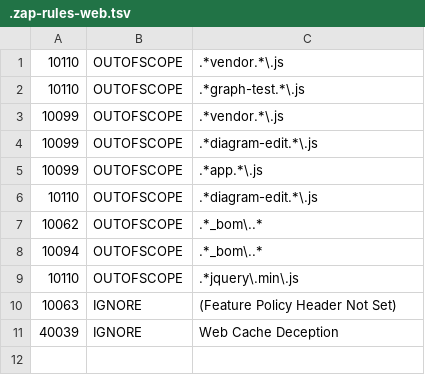
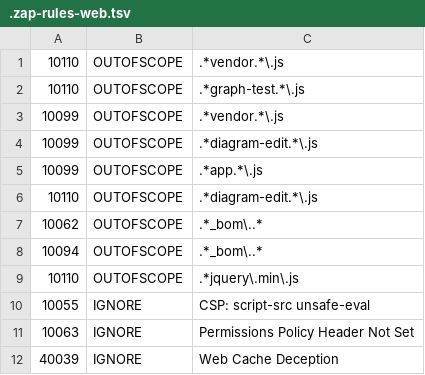
Before and after one commit to OWASP/threat-dragon, a TSV file: .github/workflows/.zap-rules-web.tsv, drawn as a sheet.

Commit message:
update zap scan config

```diff
--- a/.github/workflows/.zap-rules-web.tsv
+++ b/.github/workflows/.zap-rules-web.tsv
@@ -9,3 +9,4 @@
 10110	OUTOFSCOPE	.*jquery\.min\.js
-10063	IGNORE	(Feature Policy Header Not Set)
+10055	IGNORE	CSP: script-src unsafe-eval
+10063	IGNORE	Permissions Policy Header Not Set
 40039	IGNORE	Web Cache Deception
```
